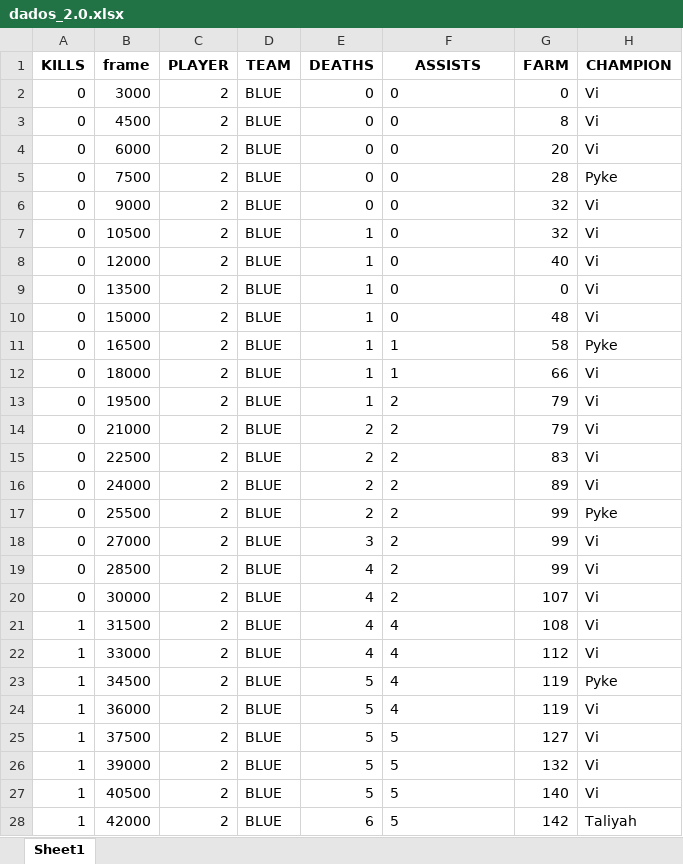
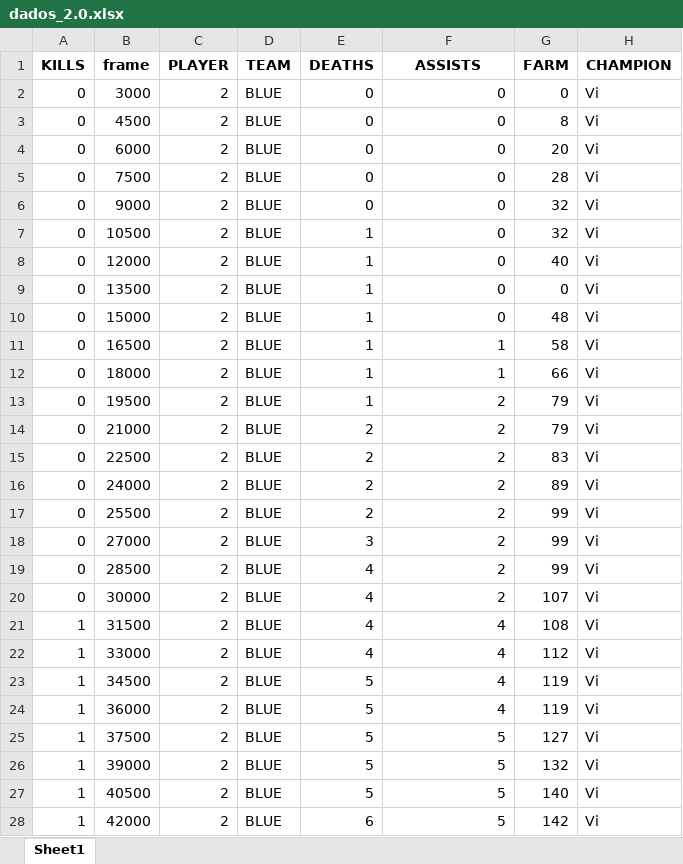
Before and after one commit to leofmandrade/CompVision, an Excel workbook: server/dados_2.0.xlsx, sheet Sheet1, drawn as a sheet; only a part is shown; values as stored, in another font and other column widths than the file's, no borders; the diff covers the shown part only; the diff names each change by its address in the sheet, - before the commit and + after, or states it on an @@ line.

Commit message:
arrumando os champs certo

```diff
--- a/server/dados_2.0.xlsx (sheet Sheet1)
+++ b/server/dados_2.0.xlsx (sheet Sheet1)
-F2:F28 alignment: left
+F2:F28 alignment: right
-H5 (CHAMPION): Pyke
+H5 (CHAMPION): Vi
-H11 (CHAMPION): Pyke
+H11 (CHAMPION): Vi
-H17 (CHAMPION): Pyke
+H17 (CHAMPION): Vi
-H23 (CHAMPION): Pyke
+H23 (CHAMPION): Vi
-H28 (CHAMPION): Taliyah
+H28 (CHAMPION): Vi
```
Also changed, not shown: 5 edited cells and cell formats elsewhere in this sheet, server/dados_1.0.xlsx, server/dados_3.0.xlsx, 10 other files.
